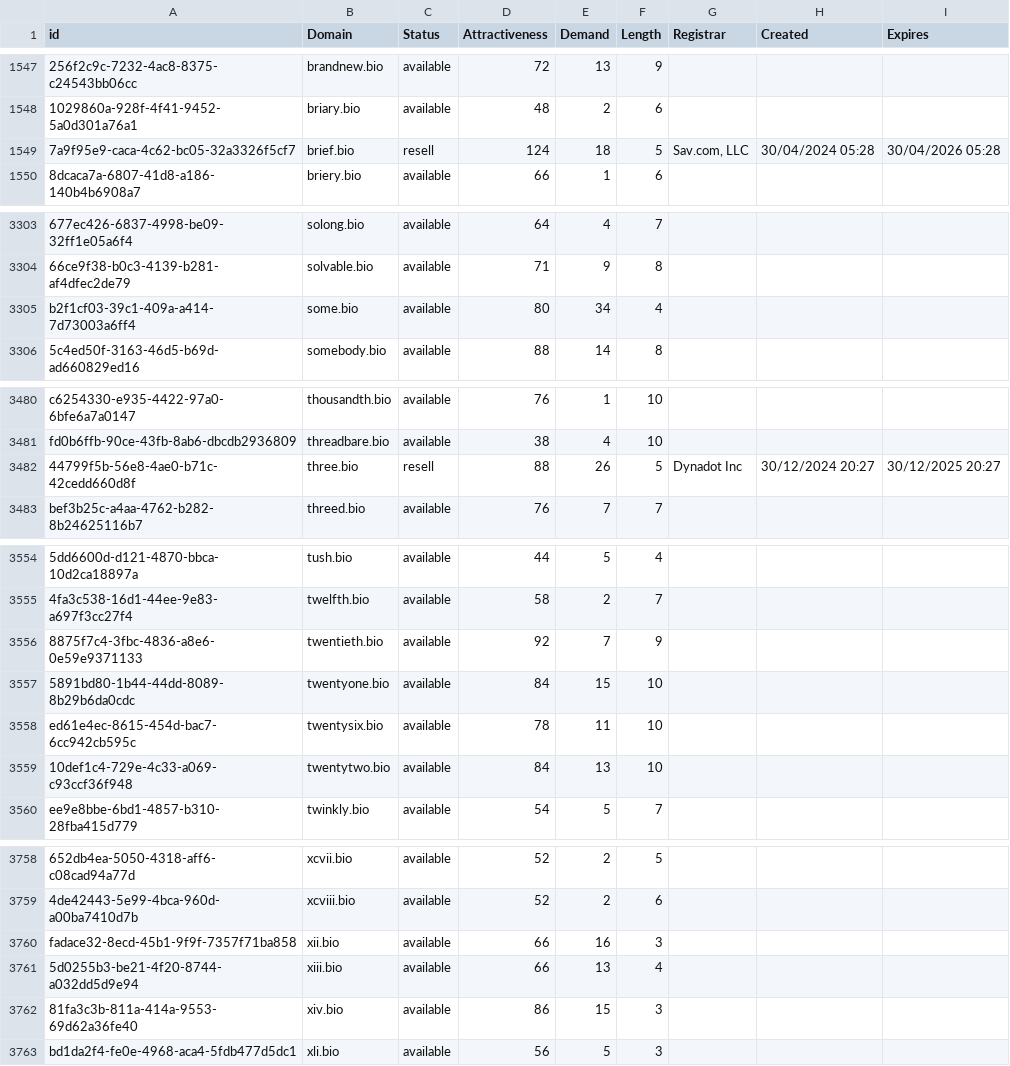
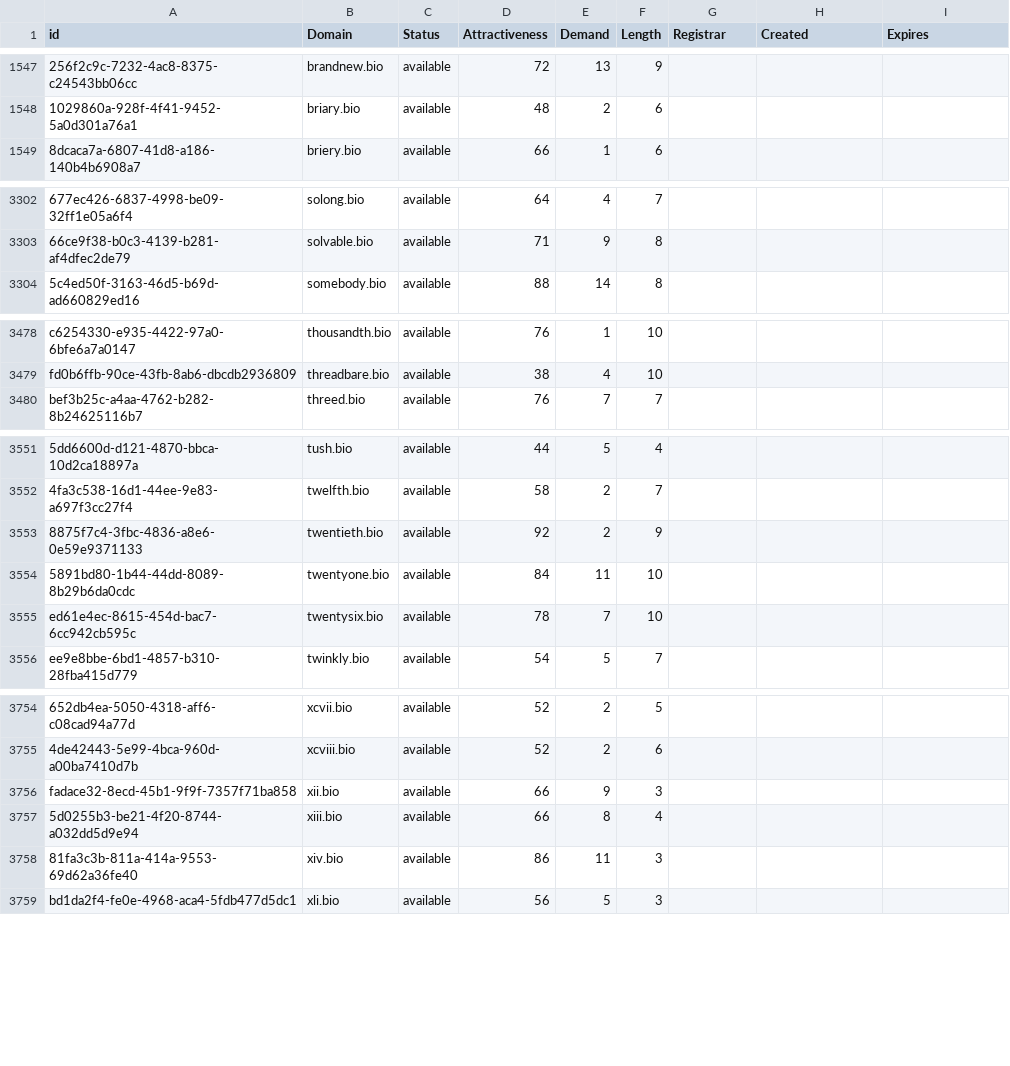
Before and after one commit to UniqueDomains/bio-oneword-domains, a CSV file: bio.csv, drawn as a sheet; only a part is shown, gaps mark what is left out; removed rows and columns are numbered as before the commit, all else as after; the diff covers the shown part only; the diff names each change by its address in the sheet, - before the commit and + after, or states it on an @@ line.

Commit message:
Domains update

```diff
--- a/bio.csv
+++ b/bio.csv
-row 1549: 7a9f95e9-caca-4c62-bc05-32a3326f5cf7 | brief.bio | resell | 124 | 18 | 5 | Sav.com, LLC | 30/04/2024 05:28 | 30/04/2026 05:28
-row 3305: b2f1cf03-39c1-409a-a414-7d73003a6ff4 | some.bio | available | 80 | 34 | 4
-row 3482: 44799f5b-56e8-4ae0-b71c-42cedd660d8f | three.bio | resell | 88 | 26 | 5 | Dynadot Inc | 30/12/2024 20:27 | 30/12/2025 20:27
-E3553 (Demand): 7
+E3553 (Demand): 2
-E3554 (Demand): 15
+E3554 (Demand): 11
-E3555 (Demand): 11
+E3555 (Demand): 7
-row 3559: 10def1c4-729e-4c33-a069-c93ccf36f948 | twentytwo.bio | available | 84 | 13 | 10
-E3756 (Demand): 16
+E3756 (Demand): 9
-E3757 (Demand): 13
+E3757 (Demand): 8
-E3758 (Demand): 15
+E3758 (Demand): 11
```
Also changed, not shown: 24 edited cells elsewhere in this file, 2 other files.
